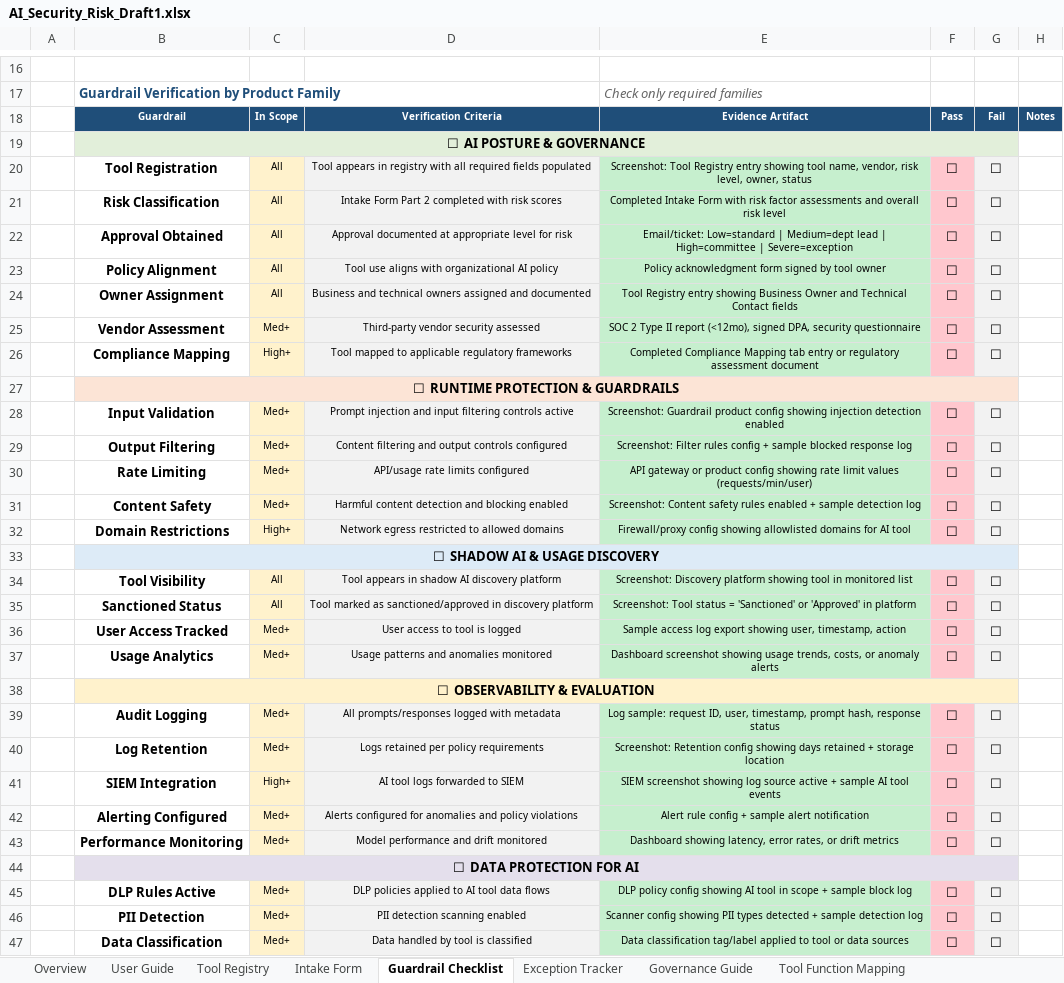
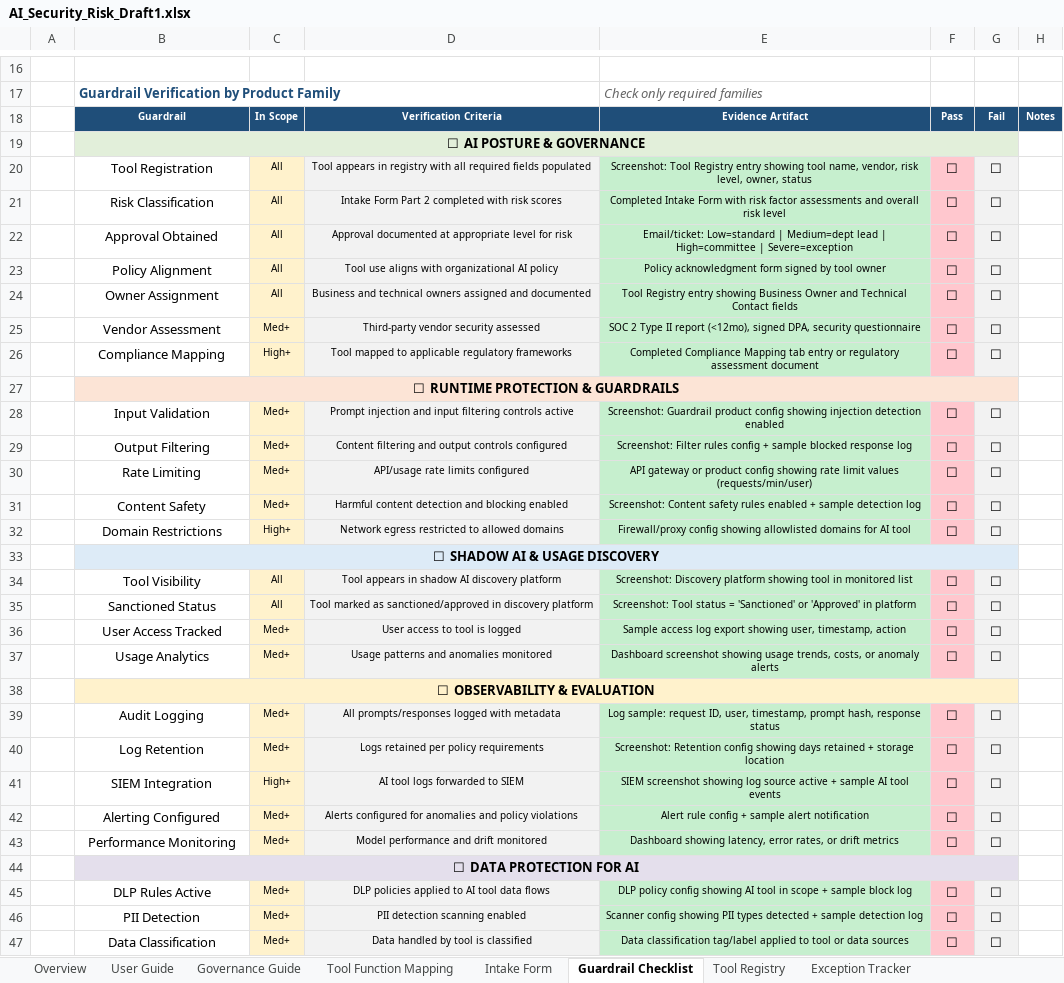
Before and after one commit to jasonmichaelrobbins-arch/-ai-security-governance-workbook, an Excel workbook: AI_Security_Risk_Draft1.xlsx, sheet Guardrail Checklist, drawn as a sheet; only a part is shown, gaps mark what is left out; values as stored, in another font and other column widths than the file's, no borders; the diff covers the shown part only; the diff names each change by its address in the sheet, - before the commit and + after, or states it on an @@ line.

```diff
--- a/AI_Security_Risk_Draft1.xlsx (sheet Guardrail Checklist)
+++ b/AI_Security_Risk_Draft1.xlsx (sheet Guardrail Checklist)
@@ sheet tab order changed: Overview | User Guide | Governance Guide | Tool Function Mapping | Intake Form | Guardrail Checklist | Tool Registry | Exception Tracker @@
-B20:B26 bold: on
+B20:B26 bold: off
-B28:B32 bold: on
+B28:B32 bold: off
-B34:B37 bold: on
+B34:B37 bold: off
-B39:B43 bold: on
+B39:B43 bold: off
-B45:B47 bold: on
+B45:B47 bold: off
```
Also changed, not shown: cell formats elsewhere in this sheet, sheet Overview, sheet AI Security Tool Landscape.
